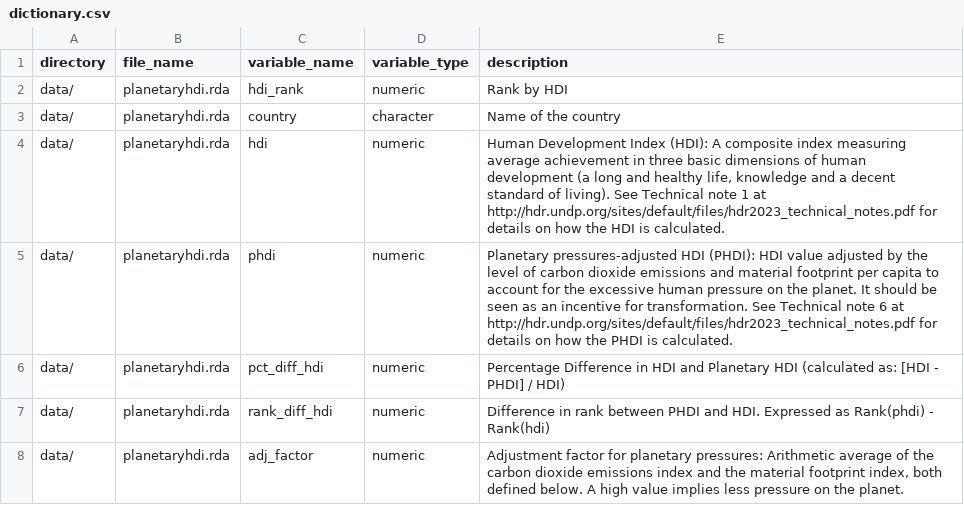
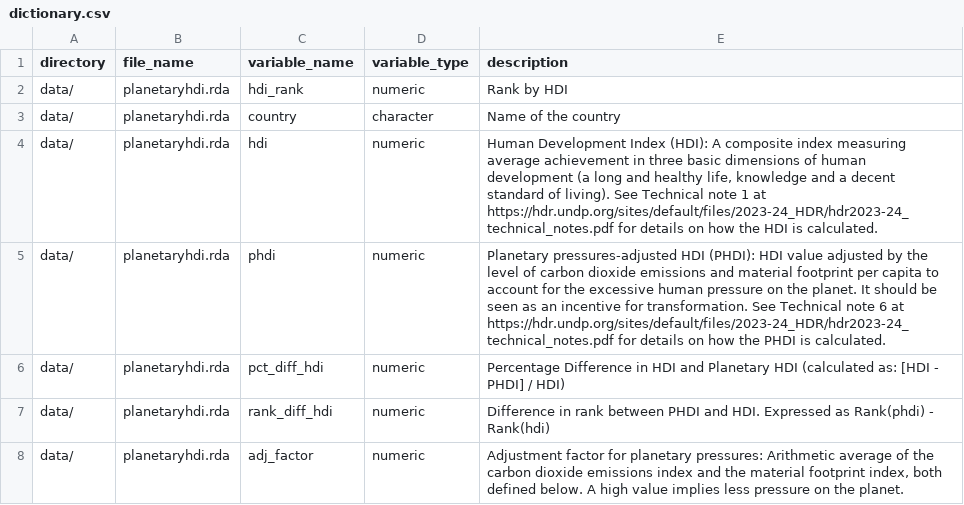
Before and after one commit to openwashdata/planetaryhdi, a CSV file: data-raw/dictionary.csv, drawn as a sheet; only a part is shown.

```diff
--- a/data-raw/dictionary.csv
+++ b/data-raw/dictionary.csv
@@ -3,4 +3,4 @@ data/,planetaryhdi.rda,hdi_rank,numeric,Rank by HDI
 data/,planetaryhdi.rda,country,character,Name of the country
-data/,planetaryhdi.rda,hdi,numeric,"Human Development Index (HDI): A composite index measuring average achievement in three basic dimensions of human development (a long and healthy life, knowledge and a decent standard of living). See Technical note 1 at http://hdr.undp.org/sites/default/files/hdr2023_technical_notes.pdf for details on how the HDI is calculated.																											"
-data/,planetaryhdi.rda,phdi,numeric,Planetary pressures-adjusted HDI (PHDI): HDI value adjusted by the level of carbon dioxide emissions and material footprint per capita to account for the excessive human pressure on the planet. It should be seen as an incentive for transformation. See Technical note 6 at http://hdr.undp.org/sites/default/files/hdr2023_technical_notes.pdf for details on how the PHDI is calculated.
+data/,planetaryhdi.rda,hdi,numeric,"Human Development Index (HDI): A composite index measuring average achievement in three basic dimensions of human development (a long and healthy life, knowledge and a decent standard of living). See Technical note 1 at https://hdr.undp.org/sites/default/files/2023-24_HDR/hdr2023-24_technical_notes.pdf for details on how the HDI is calculated.																											"
+data/,planetaryhdi.rda,phdi,numeric,Planetary pressures-adjusted HDI (PHDI): HDI value adjusted by the level of carbon dioxide emissions and material footprint per capita to account for the excessive human pressure on the planet. It should be seen as an incentive for transformation. See Technical note 6 at https://hdr.undp.org/sites/default/files/2023-24_HDR/hdr2023-24_technical_notes.pdf for details on how the PHDI is calculated.
 data/,planetaryhdi.rda,pct_diff_hdi,numeric,Percentage Difference in HDI and Planetary HDI (calculated as:  [HDI - PHDI] / HDI)
```
Also changed, not shown: data/metadata/attributes.csv, 5 other files.
